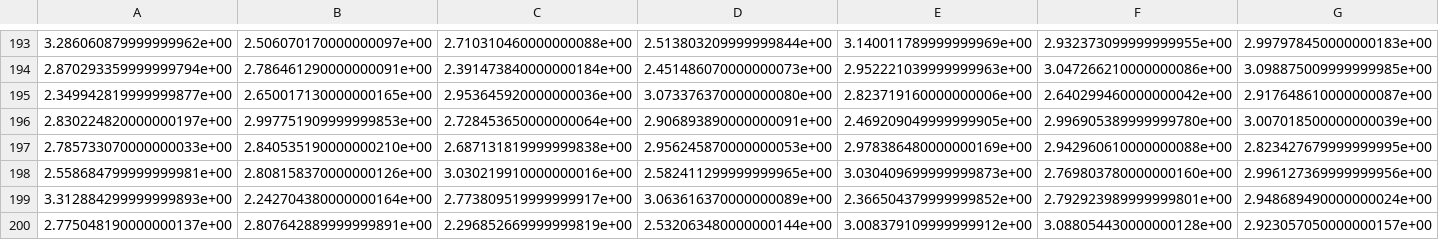
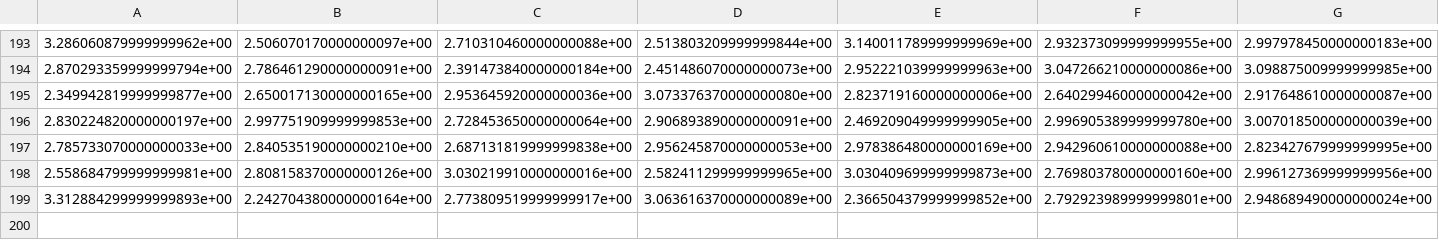
Before and after one commit to max-hug/me-341, a CSV file: project/cfd_data.csv, drawn as a sheet; only a part is shown, gaps mark what is left out; rows hold the shown columns only; the diff names each change by its address in the sheet, - before the commit and + after, or states it on an @@ line.

```diff
--- a/project/cfd_data.csv
+++ b/project/cfd_data.csv
-row 200: 2.775048190000000137e+00 | 2.807642889999999891e+00 | 2.296852669999999819e+00 | 2.532063480000000144e+00 | 3.008379109999999912e+00 | 3.088054430000000128e+00 | 2.923057050000000157e+00
```
Also changed, not shown: 8 other files.
